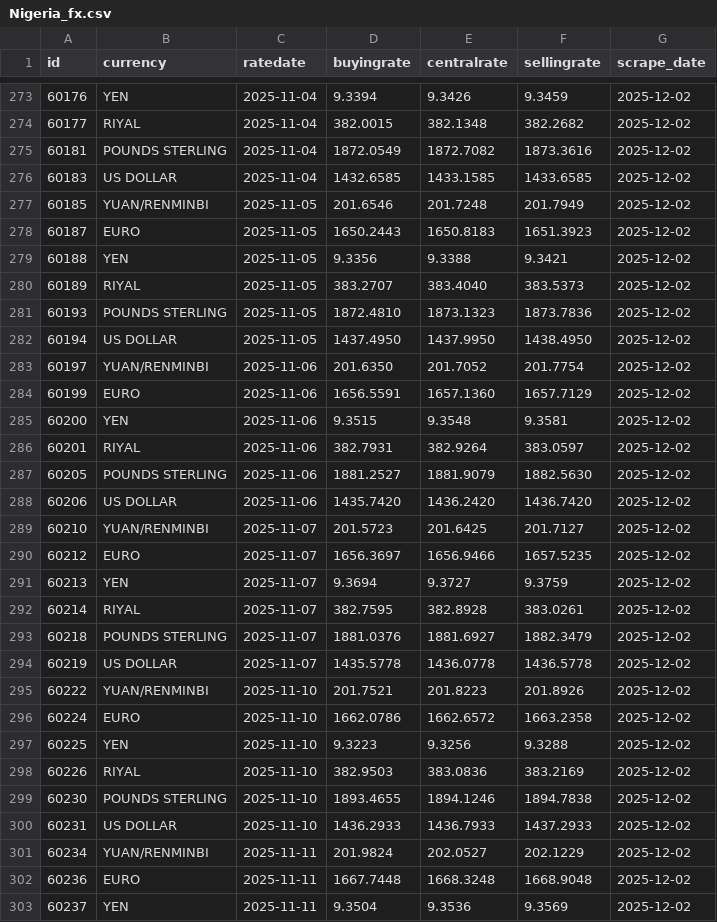
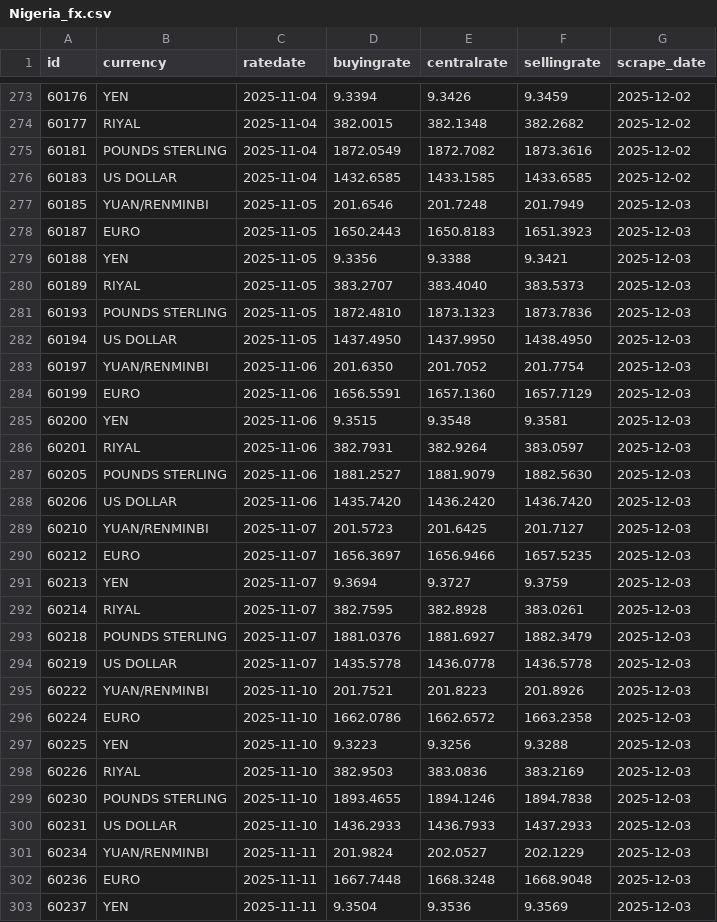
Before and after one commit to Imr-u/Afri_Rate, a CSV file: Scraper_&_datasets/Nigeria_fx/Nigeria_fx.csv, drawn as a sheet; only a part is shown, gaps mark what is left out; the diff covers the shown part only.

```diff
--- a/Scraper_&_datasets/Nigeria_fx/Nigeria_fx.csv
+++ b/Scraper_&_datasets/Nigeria_fx/Nigeria_fx.csv
@@ -276,28 +276,28 @@ id,currency,ratedate,buyingrate,centralrate,sellingrate,scrape_date
 60183,US DOLLAR,2025-11-04,1432.6585,1433.1585,1433.6585,2025-12-02
-60185,YUAN/RENMINBI,2025-11-05,201.6546,201.7248,201.7949,2025-12-02
-60187,EURO,2025-11-05,1650.2443,1650.8183,1651.3923,2025-12-02
-60188,YEN,2025-11-05,9.3356,9.3388,9.3421,2025-12-02
-60189,RIYAL,2025-11-05,383.2707,383.4040,383.5373,2025-12-02
-60193,POUNDS STERLING,2025-11-05,1872.4810,1873.1323,1873.7836,2025-12-02
-60194,US DOLLAR,2025-11-05,1437.4950,1437.9950,1438.4950,2025-12-02
-60197,YUAN/RENMINBI,2025-11-06,201.6350,201.7052,201.7754,2025-12-02
-60199,EURO,2025-11-06,1656.5591,1657.1360,1657.7129,2025-12-02
-60200,YEN,2025-11-06,9.3515,9.3548,9.3581,2025-12-02
-60201,RIYAL,2025-11-06,382.7931,382.9264,383.0597,2025-12-02
-60205,POUNDS STERLING,2025-11-06,1881.2527,1881.9079,1882.5630,2025-12-02
-60206,US DOLLAR,2025-11-06,1435.7420,1436.2420,1436.7420,2025-12-02
-60210,YUAN/RENMINBI,2025-11-07,201.5723,201.6425,201.7127,2025-12-02
-60212,EURO,2025-11-07,1656.3697,1656.9466,1657.5235,2025-12-02
-60213,YEN,2025-11-07,9.3694,9.3727,9.3759,2025-12-02
-60214,RIYAL,2025-11-07,382.7595,382.8928,383.0261,2025-12-02
-60218,POUNDS STERLING,2025-11-07,1881.0376,1881.6927,1882.3479,2025-12-02
-60219,US DOLLAR,2025-11-07,1435.5778,1436.0778,1436.5778,2025-12-02
-60222,YUAN/RENMINBI,2025-11-10,201.7521,201.8223,201.8926,2025-12-02
-60224,EURO,2025-11-10,1662.0786,1662.6572,1663.2358,2025-12-02
-60225,YEN,2025-11-10,9.3223,9.3256,9.3288,2025-12-02
-60226,RIYAL,2025-11-10,382.9503,383.0836,383.2169,2025-12-02
-60230,POUNDS STERLING,2025-11-10,1893.4655,1894.1246,1894.7838,2025-12-02
-60231,US DOLLAR,2025-11-10,1436.2933,1436.7933,1437.2933,2025-12-02
-60234,YUAN/RENMINBI,2025-11-11,201.9824,202.0527,202.1229,2025-12-02
-60236,EURO,2025-11-11,1667.7448,1668.3248,1668.9048,2025-12-02
-60237,YEN,2025-11-11,9.3504,9.3536,9.3569,2025-12-02
+60185,YUAN/RENMINBI,2025-11-05,201.6546,201.7248,201.7949,2025-12-03
+60187,EURO,2025-11-05,1650.2443,1650.8183,1651.3923,2025-12-03
+60188,YEN,2025-11-05,9.3356,9.3388,9.3421,2025-12-03
+60189,RIYAL,2025-11-05,383.2707,383.4040,383.5373,2025-12-03
+60193,POUNDS STERLING,2025-11-05,1872.4810,1873.1323,1873.7836,2025-12-03
+60194,US DOLLAR,2025-11-05,1437.4950,1437.9950,1438.4950,2025-12-03
+60197,YUAN/RENMINBI,2025-11-06,201.6350,201.7052,201.7754,2025-12-03
+60199,EURO,2025-11-06,1656.5591,1657.1360,1657.7129,2025-12-03
+60200,YEN,2025-11-06,9.3515,9.3548,9.3581,2025-12-03
+60201,RIYAL,2025-11-06,382.7931,382.9264,383.0597,2025-12-03
+60205,POUNDS STERLING,2025-11-06,1881.2527,1881.9079,1882.5630,2025-12-03
+60206,US DOLLAR,2025-11-06,1435.7420,1436.2420,1436.7420,2025-12-03
+60210,YUAN/RENMINBI,2025-11-07,201.5723,201.6425,201.7127,2025-12-03
+60212,EURO,2025-11-07,1656.3697,1656.9466,1657.5235,2025-12-03
+60213,YEN,2025-11-07,9.3694,9.3727,9.3759,2025-12-03
+60214,RIYAL,2025-11-07,382.7595,382.8928,383.0261,2025-12-03
+60218,POUNDS STERLING,2025-11-07,1881.0376,1881.6927,1882.3479,2025-12-03
+60219,US DOLLAR,2025-11-07,1435.5778,1436.0778,1436.5778,2025-12-03
+60222,YUAN/RENMINBI,2025-11-10,201.7521,201.8223,201.8926,2025-12-03
+60224,EURO,2025-11-10,1662.0786,1662.6572,1663.2358,2025-12-03
+60225,YEN,2025-11-10,9.3223,9.3256,9.3288,2025-12-03
+60226,RIYAL,2025-11-10,382.9503,383.0836,383.2169,2025-12-03
+60230,POUNDS STERLING,2025-11-10,1893.4655,1894.1246,1894.7838,2025-12-03
+60231,US DOLLAR,2025-11-10,1436.2933,1436.7933,1437.2933,2025-12-03
+60234,YUAN/RENMINBI,2025-11-11,201.9824,202.0527,202.1229,2025-12-03
+60236,EURO,2025-11-11,1667.7448,1668.3248,1668.9048,2025-12-03
+60237,YEN,2025-11-11,9.3504,9.3536,9.3569,2025-12-03
```
Also changed, not shown: 6 added rows and 86 edited cells elsewhere in this file.
